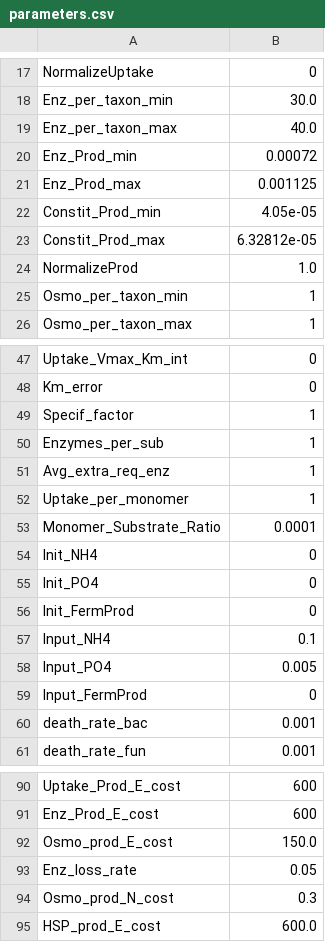
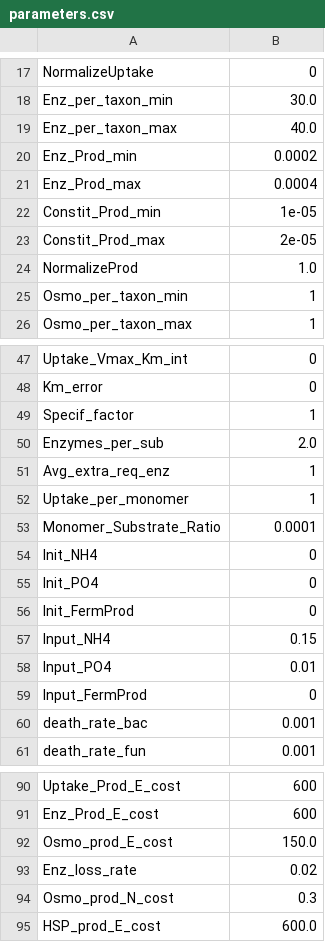
Before and after one commit to jgwalkup/DeCADEMENT, a CSV file: input_full_port_bac/parameters.csv, drawn as a sheet; only a part is shown, gaps mark what is left out.

```diff
--- a/input_full_port_bac/parameters.csv
+++ b/input_full_port_bac/parameters.csv
@@ -19,6 +19,6 @@ Enz_per_taxon_min,30.0
 Enz_per_taxon_max,40.0
-Enz_Prod_min,0.00072
-Enz_Prod_max,0.001125
-Constit_Prod_min,4.05e-05
-Constit_Prod_max,6.32812e-05
+Enz_Prod_min,0.0002
+Enz_Prod_max,0.0004
+Constit_Prod_min,1e-05
+Constit_Prod_max,2e-05
 NormalizeProd,1.0
@@ -49,3 +49,3 @@ Km_error,0
 Specif_factor,1
-Enzymes_per_sub,1
+Enzymes_per_sub,2.0
 Avg_extra_req_enz,1
@@ -56,4 +56,4 @@ Init_PO4,0
 Init_FermProd,0
-Input_NH4,0.1
-Input_PO4,0.005
+Input_NH4,0.15
+Input_PO4,0.01
 Input_FermProd,0
@@ -92,3 +92,3 @@ Enz_Prod_E_cost,600
 Osmo_prod_E_cost,150.0
-Enz_loss_rate,0.05
+Enz_loss_rate,0.02
 Osmo_prod_N_cost,0.3
```
Also changed, not shown: 3 other files.
